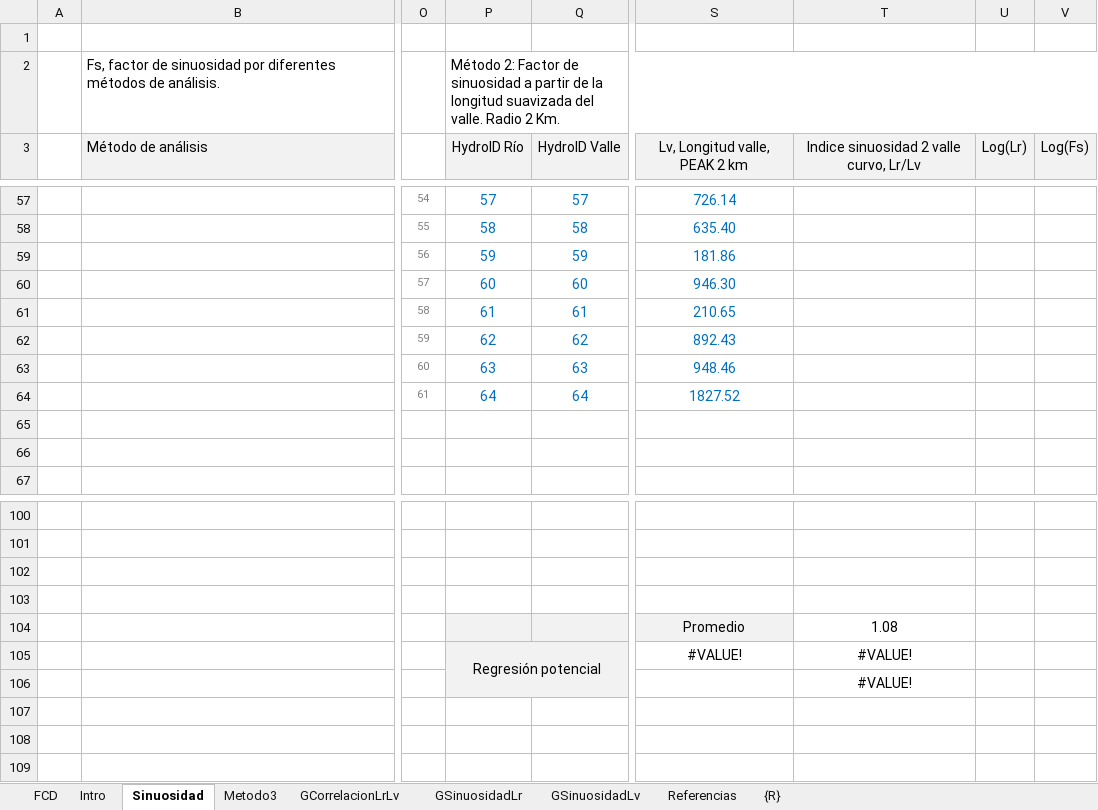
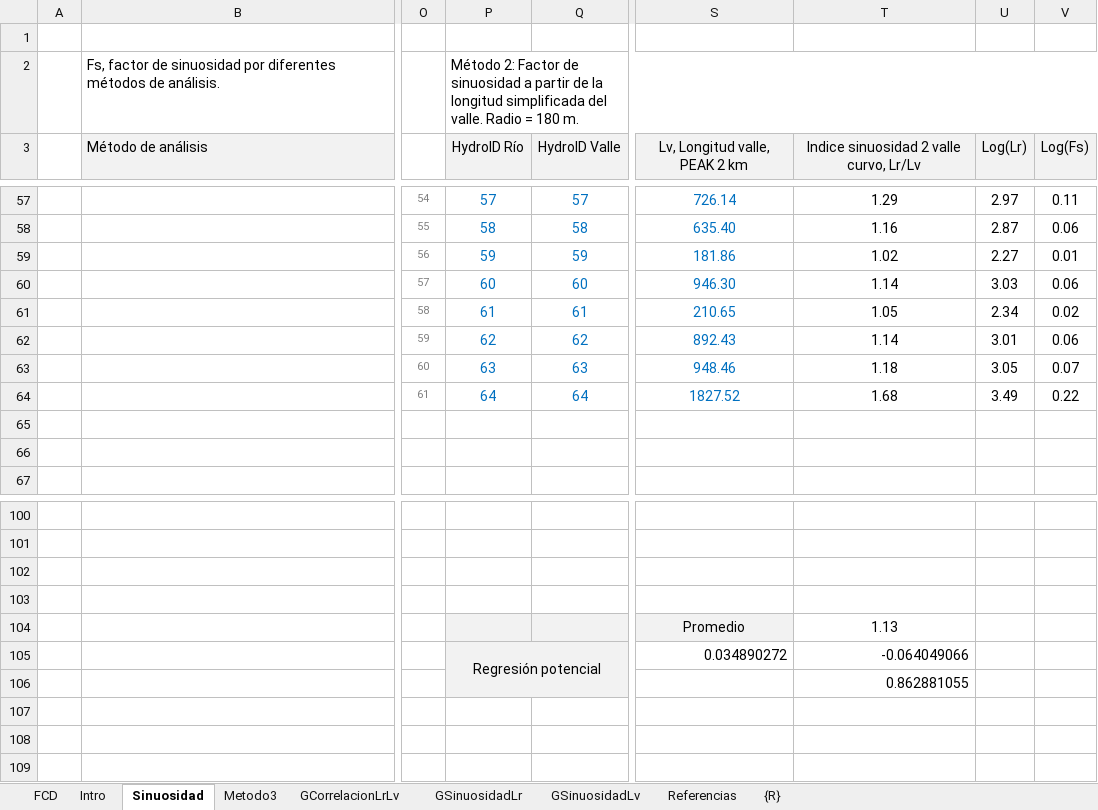
Before and after one commit to rcfdtools/R.HydroTools, an Excel workbook: tool/SinuosidadCauceAnalisis/R.HydroTools.SinuosidadCauceAnalisis.xlsx, sheet Sinuosidad, drawn as a sheet; only a part is shown, gaps mark what is left out; values as stored, in another font and other column widths than the file's, no borders; charts and pictures not drawn; the diff covers the shown part only; the diff names each change by its address in the sheet, - before the commit and + after, or states it on an @@ line.

```diff
--- a/tool/SinuosidadCauceAnalisis/R.HydroTools.SinuosidadCauceAnalisis.xlsx (sheet Sinuosidad)
+++ b/tool/SinuosidadCauceAnalisis/R.HydroTools.SinuosidadCauceAnalisis.xlsx (sheet Sinuosidad)
-P2 (HydroID Río): …la longitud suavizada del valle. Radio 2 Km.
+P2 (HydroID Río): …la longitud simplificada del valle. Radio = 180 m.
-T57: (empty)
+T57: 1.29
-U57 (Log(Lr)): (empty)
+U57 (Log(Lr)): 2.97
-V57 (Log(Fs)): (empty)
+V57 (Log(Fs)): 0.11
-T58: (empty)
+T58: 1.16
-U58 (Log(Lr)): (empty)
+U58 (Log(Lr)): 2.87
-V58 (Log(Fs)): (empty)
+V58 (Log(Fs)): 0.06
-T59: (empty)
+T59: 1.02
-U59 (Log(Lr)): (empty)
+U59 (Log(Lr)): 2.27
-V59 (Log(Fs)): (empty)
+V59 (Log(Fs)): 0.01
-T60: (empty)
+T60: 1.14
-U60 (Log(Lr)): (empty)
+U60 (Log(Lr)): 3.03
-V60 (Log(Fs)): (empty)
+V60 (Log(Fs)): 0.06
-T61: (empty)
+T61: 1.05
-U61 (Log(Lr)): (empty)
+U61 (Log(Lr)): 2.34
-V61 (Log(Fs)): (empty)
+V61 (Log(Fs)): 0.02
-T62: (empty)
+T62: 1.14
-U62 (Log(Lr)): (empty)
+U62 (Log(Lr)): 3.01
-V62 (Log(Fs)): (empty)
+V62 (Log(Fs)): 0.06
-T63: (empty)
+T63: 1.18
-U63 (Log(Lr)): (empty)
+U63 (Log(Lr)): 3.05
-V63 (Log(Fs)): (empty)
+V63 (Log(Fs)): 0.07
-T64: (empty)
+T64: 1.68
-U64 (Log(Lr)): (empty)
+U64 (Log(Lr)): 3.49
-V64 (Log(Fs)): (empty)
+V64 (Log(Fs)): 0.22
-T104: 1.08
+T104: 1.13
-S105 (Lv, Longitud valle, PEAK 2 km): #VALUE!
+S105 (Lv, Longitud valle, PEAK 2 km): 0.034890272
-S105:T105 alignment: center
+S105:T105 alignment: right
-T105: #VALUE!
+T105: -0.064049066
-T106: #VALUE!
+T106: 0.862881055
-T106 alignment: center
+T106 alignment: right
```
Also changed, not shown: 71 edited cells elsewhere in this sheet, formulas that keep their value, charts or pictures.
